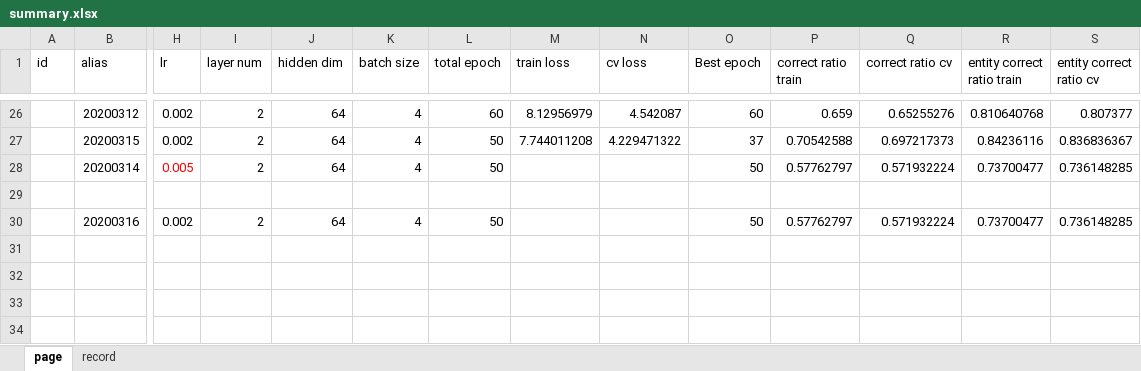
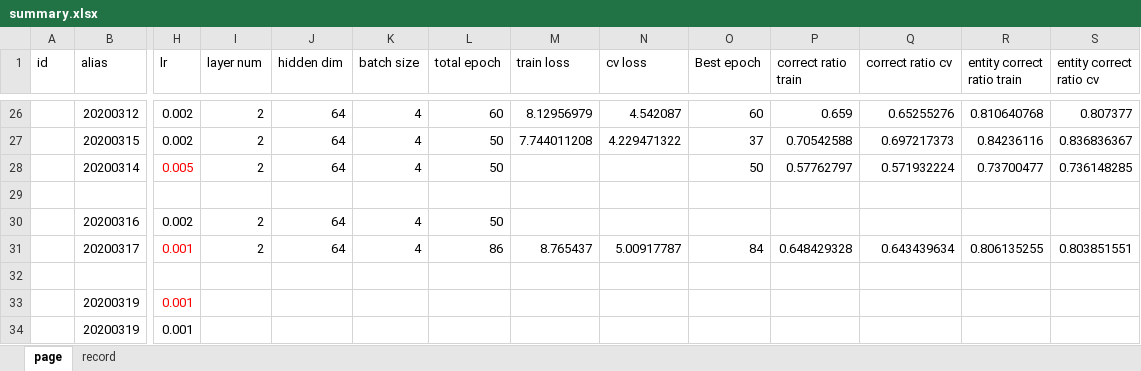
Before and after one commit to zhouliupku/LGtagging_LSTM, an Excel workbook: summary.xlsx, sheet page, drawn as a sheet; only a part is shown, gaps mark what is left out; values as stored, in another font and other column widths than the file's, no borders; rows hold the shown columns only; the diff names each change by its address in the sheet, - before the commit and + after, or states it on an @@ line.

Commit message:
update summary

```diff
--- a/summary.xlsx (sheet page)
+++ b/summary.xlsx (sheet page)
-O30 (Best epoch): 50
+O30 (Best epoch): (empty)
-P30 (correct ratio train): 0.57762797
+P30 (correct ratio train): (empty)
-Q30 (correct ratio cv): 0.571932224
+Q30 (correct ratio cv): (empty)
-R30 (entity correct ratio train): 0.73700477
+R30 (entity correct ratio train): (empty)
-S30 (entity correct ratio cv): 0.736148285
+S30 (entity correct ratio cv): (empty)
+row 31:  | 20200317 | 0.001 | 2 | 64 | 4 | 86 | 8.765437 | 5.00917787 | 84 | 0.648429328 | 0.643439634 | 0.806135255 | 0.803851551
+row 32: (empty)
+row 33:  | 20200319 | 0.001
+row 34:  | 20200319 | 0.001
```
